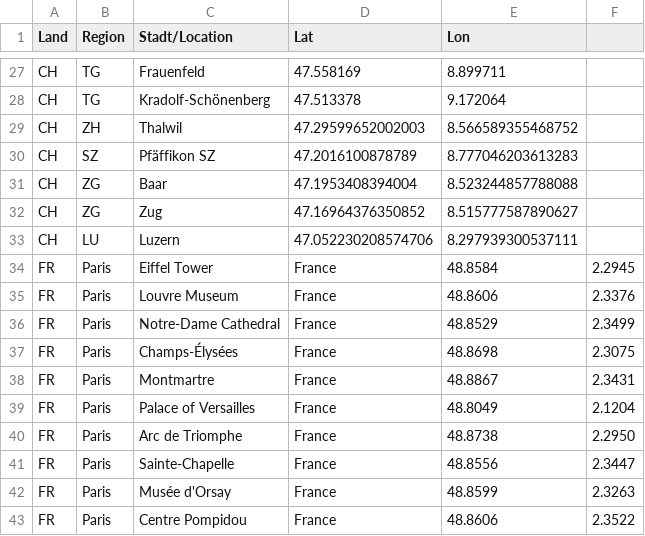
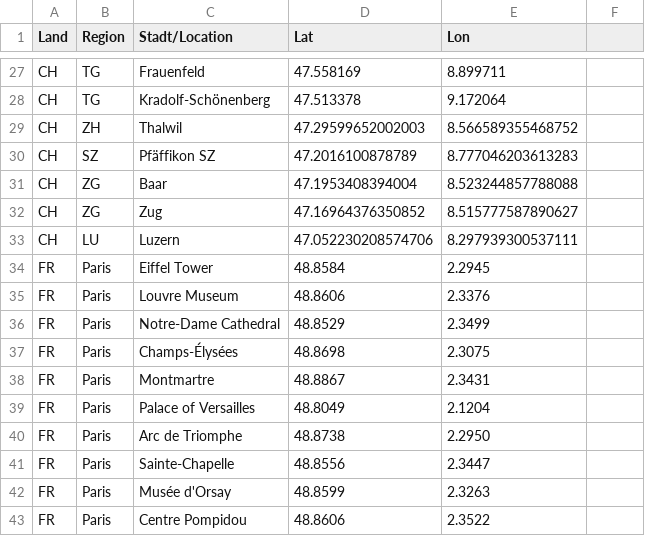
Before and after one commit to calyaconsult/csv2html, a CSV file: geo-reference-points.csv, drawn as a sheet; only a part is shown, gaps mark what is left out; the diff covers the shown part only.

Commit message:
Update 4 geo-reference-points.csv

```diff
--- a/geo-reference-points.csv
+++ b/geo-reference-points.csv
@@ -33,11 +33,11 @@ CH,ZG,Zug,47.16964376350852,8.515777587890627
 CH,LU,Luzern,47.052230208574706,8.297939300537111
-FR,Paris,Eiffel Tower,France,48.8584,2.2945
-FR,Paris,Louvre Museum,France,48.8606,2.3376
-FR,Paris,Notre-Dame Cathedral,France,48.8529,2.3499
-FR,Paris,Champs-Élysées,France,48.8698,2.3075
-FR,Paris,Montmartre,France,48.8867,2.3431
-FR,Paris,Palace of Versailles,France,48.8049,2.1204
-FR,Paris,Arc de Triomphe,France,48.8738,2.2950
-FR,Paris,Sainte-Chapelle,France,48.8556,2.3447
-FR,Paris,Musée d'Orsay,France,48.8599,2.3263
-FR,Paris,Centre Pompidou,France,48.8606,2.3522
+FR,Paris,Eiffel Tower,48.8584,2.2945
+FR,Paris,Louvre Museum,48.8606,2.3376
+FR,Paris,Notre-Dame Cathedral,48.8529,2.3499
+FR,Paris,Champs-Élysées,48.8698,2.3075
+FR,Paris,Montmartre,48.8867,2.3431
+FR,Paris,Palace of Versailles,48.8049,2.1204
+FR,Paris,Arc de Triomphe,48.8738,2.2950
+FR,Paris,Sainte-Chapelle,48.8556,2.3447
+FR,Paris,Musée d'Orsay,48.8599,2.3263
+FR,Paris,Centre Pompidou,48.8606,2.3522
```
Also changed, not shown: 9 edited cells elsewhere in this file.
